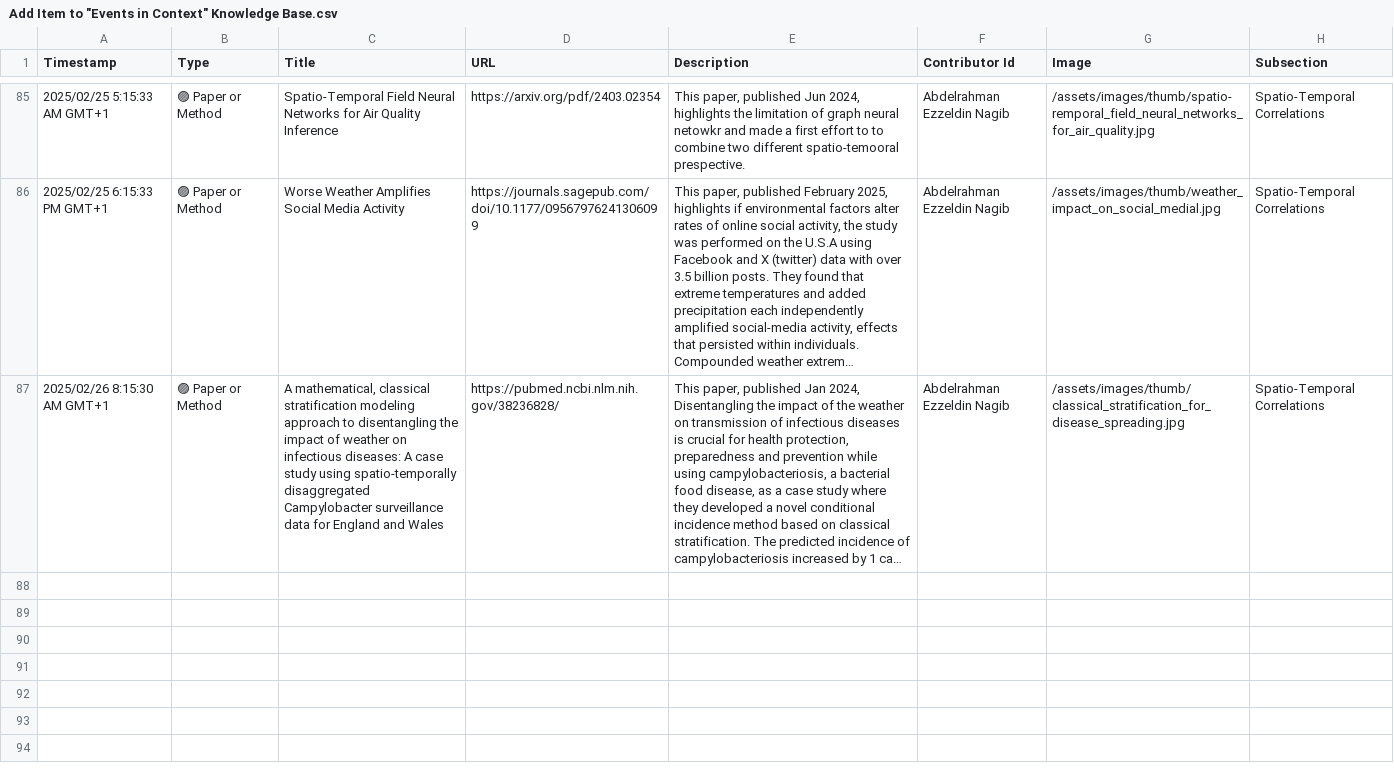
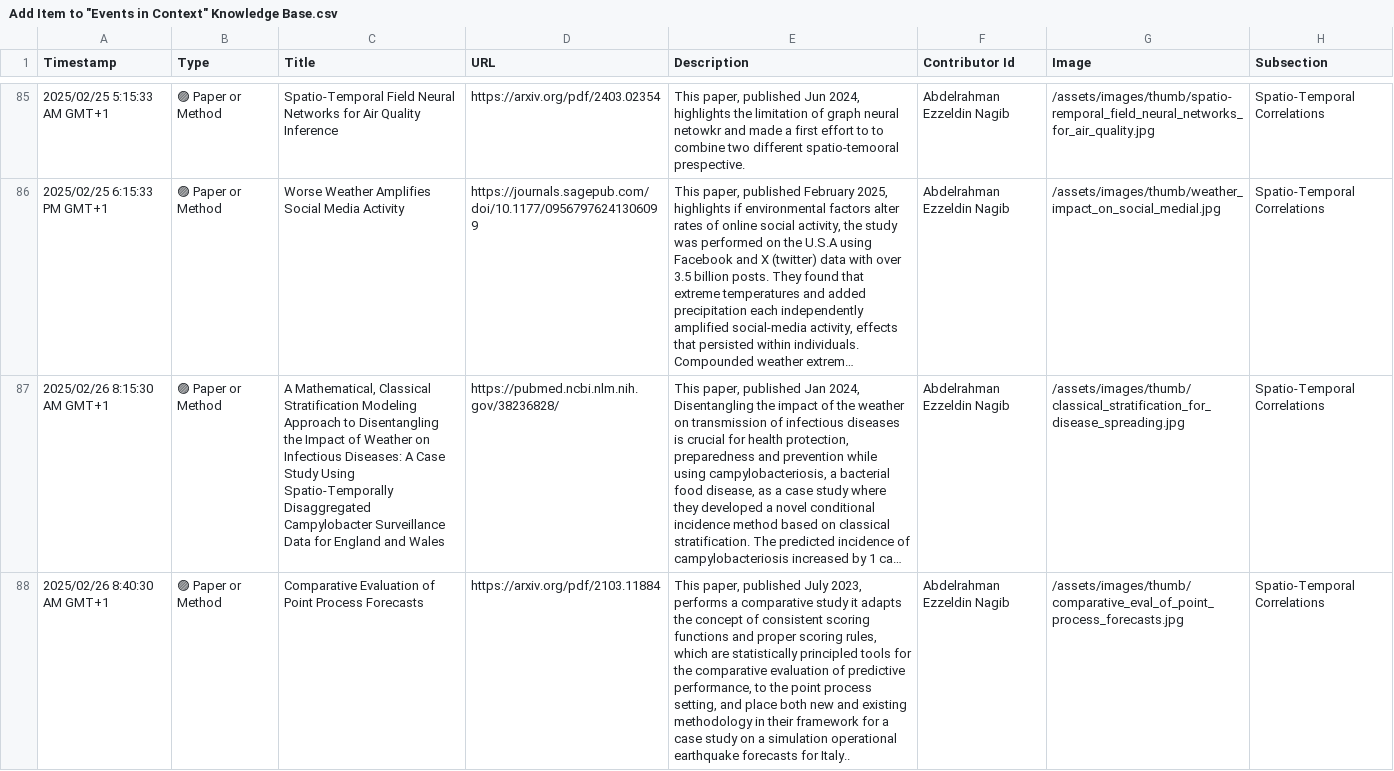
Before and after one commit to events2025/events2025.github.io, a CSV file: data/Add Item to "Events in Context" Knowledge Base.csv, drawn as a sheet; only a part is shown, gaps mark what is left out; long unchanged cells end in …; the diff names each change by its address in the sheet, - before the commit and + after, or states it on an @@ line.

Commit message:
Update Add Item to "Events in Context" Knowledge Base.csv

```diff
--- a/data/Add Item to "Events in Context" Knowledge Base.csv
+++ b/data/Add Item to "Events in Context" Knowledge Base.csv
-C87 (Title): A mathematical, classical stratification modeling approach to disentangling the impact of weather on infectious diseases: A case study using spatio-temporally disaggregated Campylobacter surveillance data for England…
+C87 (Title): A Mathematical, Classical Stratification Modeling Approach to Disentangling the Impact of Weather on Infectious Diseases: A Case Study Using Spatio-Temporally Disaggregated Campylobacter Surveillance Data for England…
+row 88: 2025/02/26 8:40:30 AM GMT+1 | 🟣 Paper or Method | Comparative Evaluation of Point Process Forecasts | https://arxiv.org/pdf/2103.11884 | This paper, published July 2023, performs a comparative study it adapts the concept of consistent scoring functions and proper scoring rules, which are statistically principled tools for the comparative evaluation of predictive performance, to the point process setting, and place both new and existing methodology in their framework for a case study on a simulation operational earthquake forecasts for Italy.. | Abdelrahman Ezzeldin Nagib | /assets/images/thumb/comparative_eval_of_point_process_forecasts.jpg | Spatio-Temporal Correlations
```
